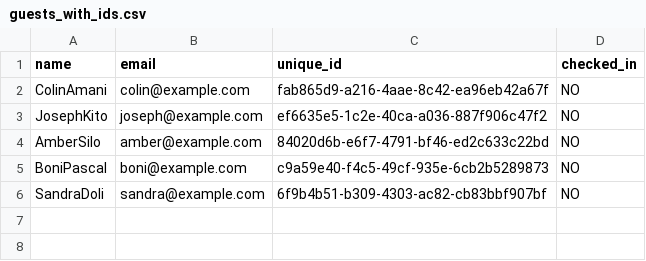
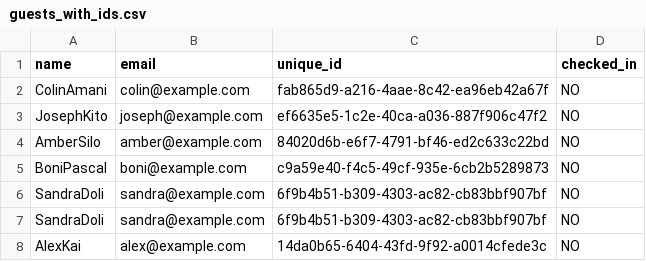
Before and after one commit to brian123love/event-one, a CSV file: guests_with_ids.csv, drawn as a sheet.

Commit message:
Update guests_with_ids.csv
updated now

```diff
--- a/guests_with_ids.csv
+++ b/guests_with_ids.csv
@@ -6 +6,3 @@ BoniPascal,boni@example.com,c9a59e40-f4c5-49cf-935e-6cb2b5289873,NO
 SandraDoli,sandra@example.com,6f9b4b51-b309-4303-ac82-cb83bbf907bf,NO
+SandraDoli,sandra@example.com,6f9b4b51-b309-4303-ac82-cb83bbf907bf,NO
+AlexKai,alex@example.com,14da0b65-6404-43fd-9f92-a0014cfede3c,NO
```
